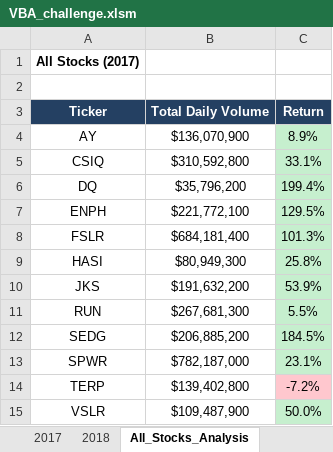
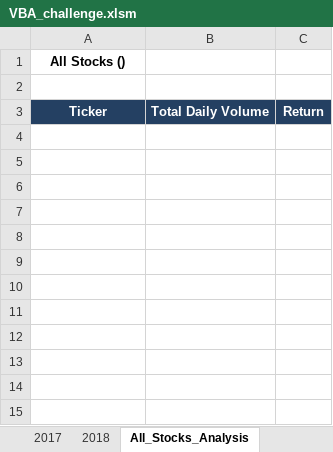
Before and after one commit to carlosdiaz77/stock-analysis, an Excel workbook: VBA_challenge.xlsm, sheet All_Stocks_Analysis, drawn as a sheet; values as stored, in another font and other column widths than the file's, no borders; charts and pictures not drawn; the diff names each change by its address in the sheet, - before the commit and + after, or states it on an @@ line.

```diff
--- a/VBA_challenge.xlsm (sheet All_Stocks_Analysis)
+++ b/VBA_challenge.xlsm (sheet All_Stocks_Analysis)
-A1: All Stocks (2017)
+A1: All Stocks ()
-row 4: AY | $136,070,900 | 8.9%
-row 5: CSIQ | $310,592,800 | 33.1%
-row 6: DQ | $35,796,200 | 199.4%
-row 7: ENPH | $221,772,100 | 129.5%
-row 8: FSLR | $684,181,400 | 101.3%
-row 9: HASI | $80,949,300 | 25.8%
-row 10: JKS | $191,632,200 | 53.9%
-row 11: RUN | $267,681,300 | 5.5%
-row 12: SEDG | $206,885,200 | 184.5%
-row 13: SPWR | $782,187,000 | 23.1%
-row 14: TERP | $139,402,800 | -7.2%
-row 15: VSLR | $109,487,900 | 50.0%
```
Also changed, not shown: 2 other files.
